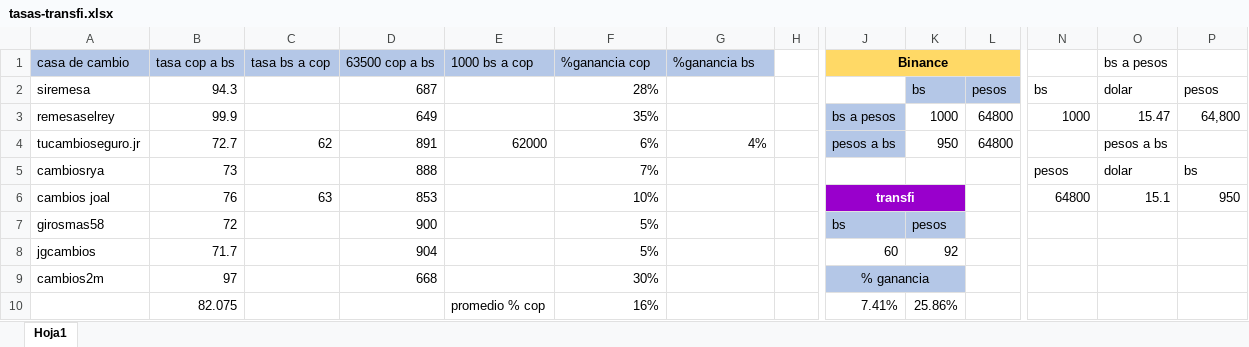
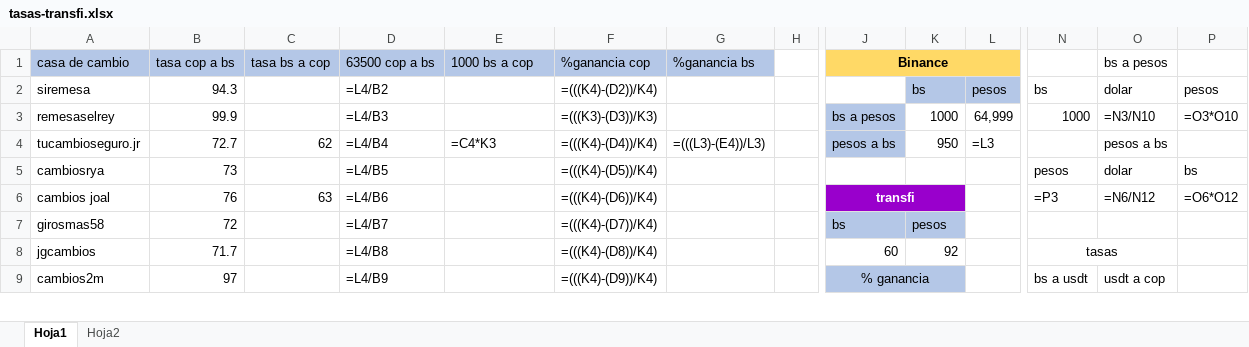
Before and after one commit to rosamalave/automatizacion-binance-transfi, an Excel workbook: tasas-transfi.xlsx, sheet Hoja1, drawn as a sheet; only a part is shown, gaps mark what is left out; values as stored, in another font and other column widths than the file's, no borders; formulas without a stored value are shown as written; removed rows and columns are numbered as before the commit, all else as after; rows hold the shown columns only; the diff covers the shown part only; the diff names each change by its address in the sheet, - before the commit and + after, or states it on an @@ line.

```diff
--- a/tasas-transfi.xlsx (sheet Hoja1)
+++ b/tasas-transfi.xlsx (sheet Hoja1)
+sheet tab: Hoja2
-K1:L1 fill: #FFD966
+K1:L1 fill: none
-D2 (63500 cop a bs): 687
+D2 (63500 cop a bs): =L4/B2
-F2 (%ganancia cop): 28%
+F2 (%ganancia cop): =(((K4)-(D2))/K4)
-D3 (63500 cop a bs): 649
+D3 (63500 cop a bs): =L4/B3
-F3 (%ganancia cop): 35%
+F3 (%ganancia cop): =(((K3)-(D3))/K3)
-L3: 64800
+L3: 64,999
-O3 (bs a pesos): 15.47
+O3 (bs a pesos): =N3/N10
-P3: 64,800
+P3: =O3*O10
-D4 (63500 cop a bs): 891
+D4 (63500 cop a bs): =L4/B4
-E4 (1000 bs a cop): 62000
+E4 (1000 bs a cop): =C4*K3
-F4 (%ganancia cop): 6%
+F4 (%ganancia cop): =(((K4)-(D4))/K4)
-G4 (%ganancia bs): 4%
+G4 (%ganancia bs): =(((L3)-(E4))/L3)
-L4: 64800
+L4: =L3
-D5 (63500 cop a bs): 888
+D5 (63500 cop a bs): =L4/B5
-F5 (%ganancia cop): 7%
+F5 (%ganancia cop): =(((K4)-(D5))/K4)
-D6 (63500 cop a bs): 853
+D6 (63500 cop a bs): =L4/B6
-F6 (%ganancia cop): 10%
+F6 (%ganancia cop): =(((K4)-(D6))/K4)
-K6 fill: #9900CC
+K6 fill: none
-N6: 64800
+N6: =P3
-O6 (bs a pesos): 15.1
+O6 (bs a pesos): =N6/N12
-P6: 950
+P6: =O6*O12
-D7 (63500 cop a bs): 900
+D7 (63500 cop a bs): =L4/B7
-F7 (%ganancia cop): 5%
+F7 (%ganancia cop): =(((K4)-(D7))/K4)
-D8 (63500 cop a bs): 904
+D8 (63500 cop a bs): =L4/B8
-F8 (%ganancia cop): 5%
+F8 (%ganancia cop): =(((K4)-(D8))/K4)
-N8: (empty)
+N8: tasas
+N8:O8 merged
-D9 (63500 cop a bs): 668
+D9 (63500 cop a bs): =L4/B9
-F9 (%ganancia cop): 30%
+F9 (%ganancia cop): =(((K4)-(D9))/K4)
-K9 fill: #B4C7E7
+K9 fill: none
-N9: (empty)
+N9: bs a usdt
-O9 (bs a pesos): (empty)
+O9 (bs a pesos): usdt a cop
-row 10:  | 82.075 |  |  | promedio % cop | 16% |  |  | 7.41% | 25.86%
```
Also changed, not shown: 3 added rows, 2 removed rows and 10 edited cells elsewhere in this sheet, 5 other files.
